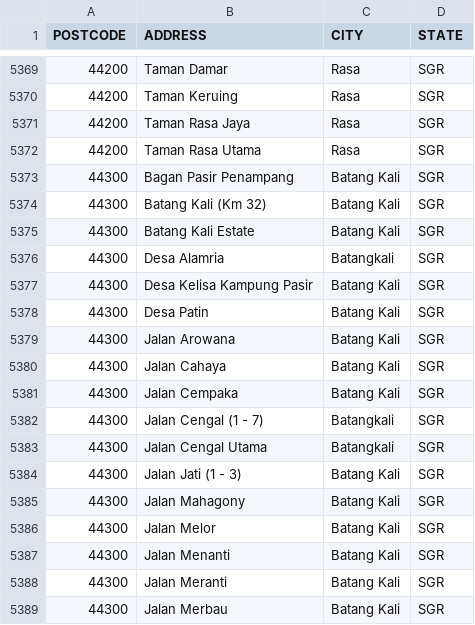
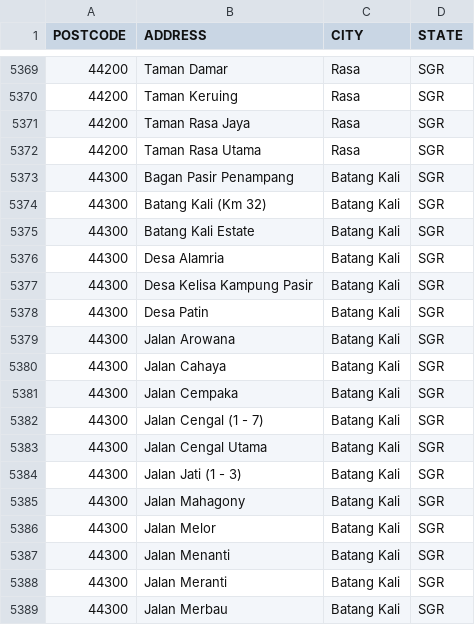
Before and after one commit to heiswayi/malaysia-postcodes, a CSV file: selangor.csv, drawn as a sheet; only a part is shown, gaps mark what is left out.

Commit message:
Update selangor.csv

```diff
--- a/selangor.csv
+++ b/selangor.csv
@@ -5375,3 +5375,3 @@
 "44300","Batang Kali Estate","Batang Kali","SGR"
-"44300","Desa Alamria","Batangkali","SGR"
+"44300","Desa Alamria","Batang Kali","SGR"
 "44300","Desa Kelisa Kampung Pasir","Batang Kali","SGR"
@@ -5381,4 +5381,4 @@
 "44300","Jalan Cempaka","Batang Kali","SGR"
-"44300","Jalan Cengal (1 - 7)","Batangkali","SGR"
-"44300","Jalan Cengal Utama","Batangkali","SGR"
+"44300","Jalan Cengal (1 - 7)","Batang Kali","SGR"
+"44300","Jalan Cengal Utama","Batang Kali","SGR"
 "44300","Jalan Jati (1 - 3)","Batang Kali","SGR"
```
